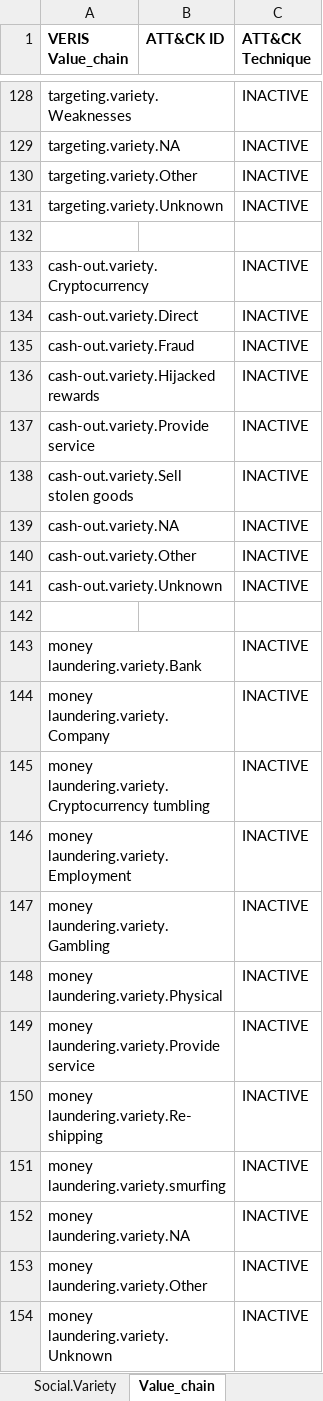
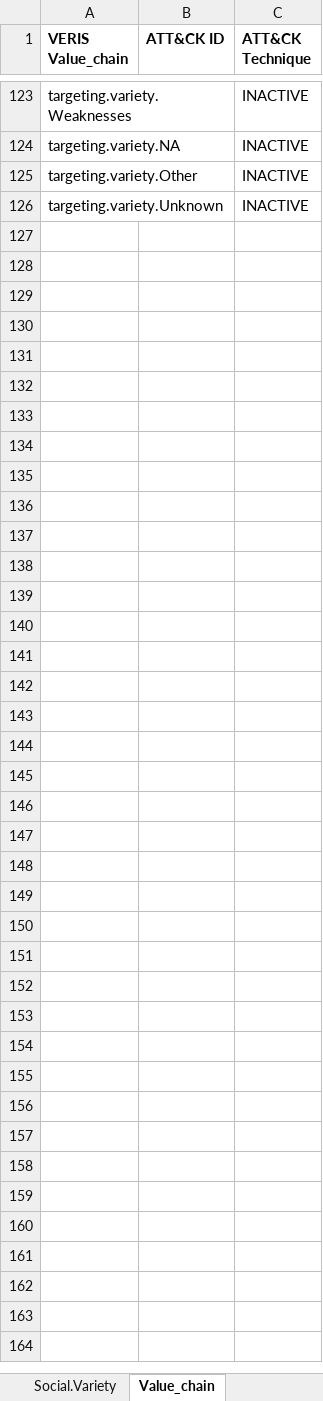
Before and after one commit to center-for-threat-informed-defense/attack_to_veris, an Excel workbook: ATT&CK-VERIS mapping.xlsx, sheet Value_chain, drawn as a sheet; only a part is shown, gaps mark what is left out; values as stored, in another font and other column widths than the file's, no borders; the diff covers the shown part only; the diff names each change by its address in the sheet, - before the commit and + after, or states it on an @@ line.

```diff
--- a/ATT&CK-VERIS mapping.xlsx (sheet Value_chain)
+++ b/ATT&CK-VERIS mapping.xlsx (sheet Value_chain)
-row 132: (empty)
-row 133: cash-out.variety.Cryptocurrency |  | INACTIVE
-row 134: cash-out.variety.Direct |  | INACTIVE
-row 135: cash-out.variety.Fraud |  | INACTIVE
-row 136: cash-out.variety.Hijacked rewards |  | INACTIVE
-row 137: cash-out.variety.Provide service |  | INACTIVE
-row 138: cash-out.variety.Sell stolen goods |  | INACTIVE
-row 139: cash-out.variety.NA |  | INACTIVE
-row 140: cash-out.variety.Other |  | INACTIVE
-row 141: cash-out.variety.Unknown |  | INACTIVE
-row 142: (empty)
-row 143: money laundering.variety.Bank |  | INACTIVE
-row 144: money laundering.variety.Company |  | INACTIVE
-row 145: money laundering.variety.Cryptocurrency tumbling |  | INACTIVE
-row 146: money laundering.variety.Employment |  | INACTIVE
-row 147: money laundering.variety.Gambling |  | INACTIVE
-row 148: money laundering.variety.Physical |  | INACTIVE
-row 149: money laundering.variety.Provide service |  | INACTIVE
-row 150: money laundering.variety.Re-shipping |  | INACTIVE
-row 151: money laundering.variety.smurfing |  | INACTIVE
-row 152: money laundering.variety.NA |  | INACTIVE
-row 153: money laundering.variety.Other |  | INACTIVE
-row 154: money laundering.variety.Unknown |  | INACTIVE
```
Also changed, not shown: 5 removed rows and 2 edited cells elsewhere in this sheet, sheet ATT&CK_to_VERIS - Alpha, sheet Metadata.
